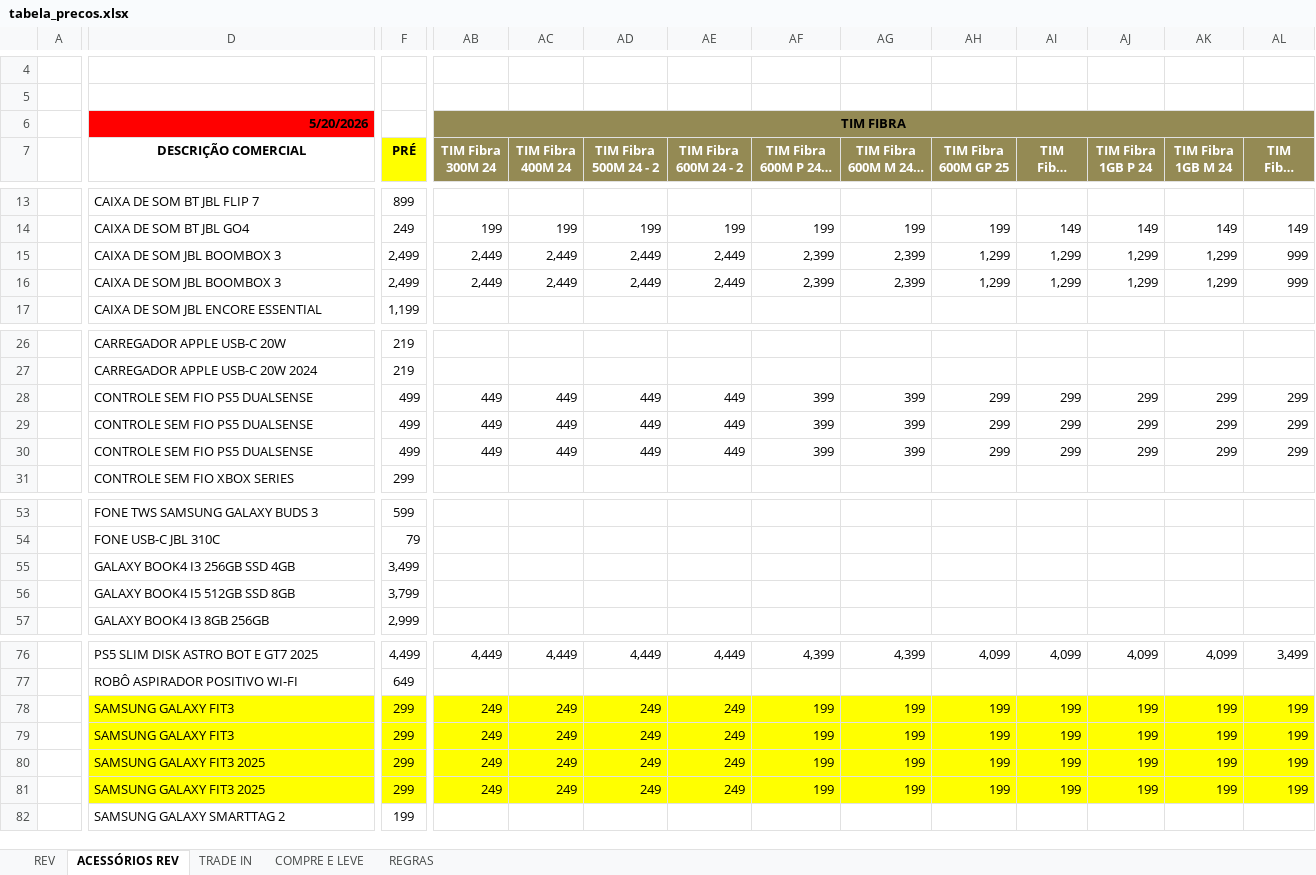
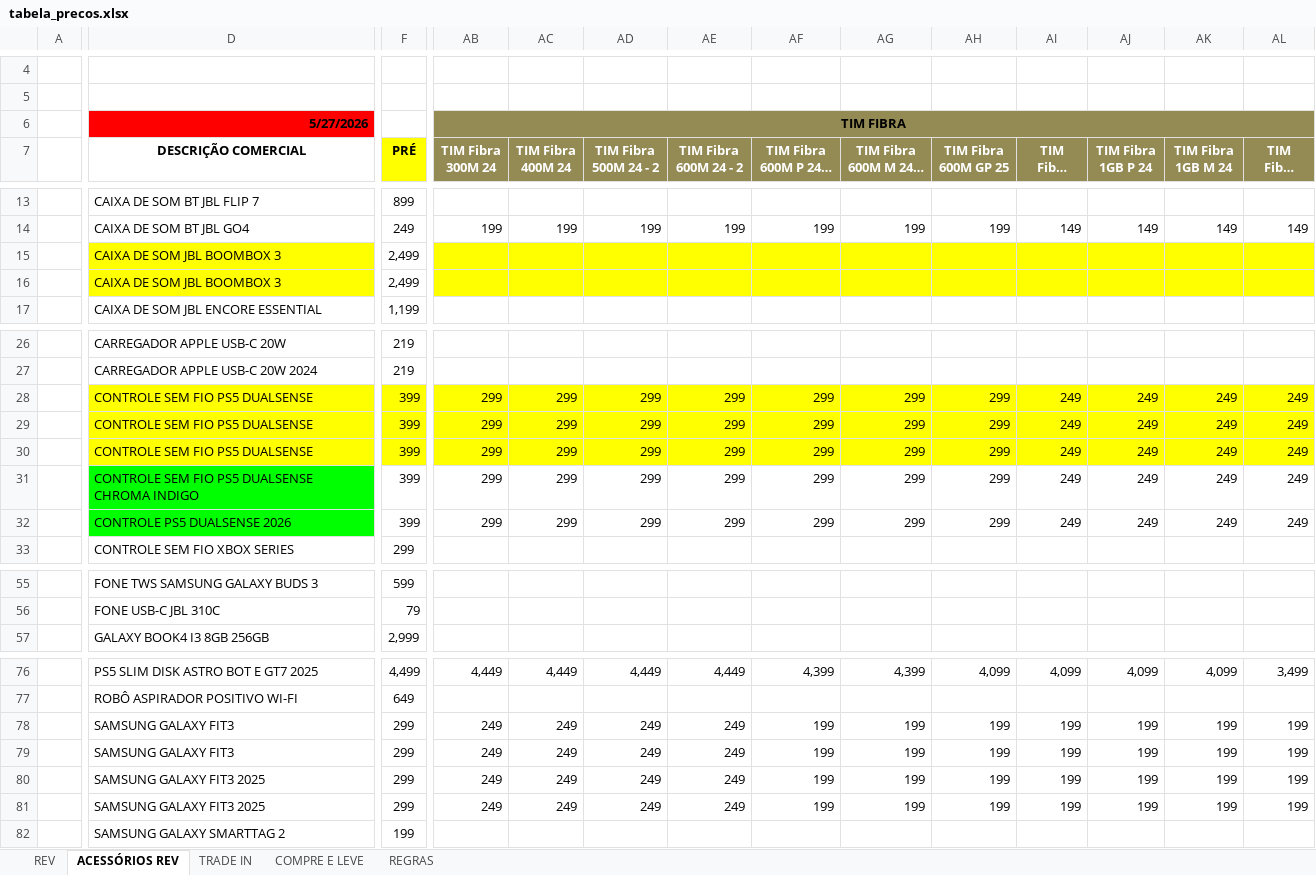
Before and after one commit to Hermes-Ecaflip/Tabela-de-pre-o-TIM, an Excel workbook: tabela_precos.xlsx, sheet ACESSÓRIOS REV, drawn as a sheet; only a part is shown, gaps mark what is left out; long unchanged cells end in …; values as stored, in another font and other column widths than the file's, no borders; removed rows and columns are numbered as before the commit, all else as after; rows hold the shown columns only; the diff covers the shown part only; the diff names each change by its address in the sheet, - before the commit and + after, or states it on an @@ line.

```diff
--- a/tabela_precos.xlsx (sheet ACESSÓRIOS REV)
+++ b/tabela_precos.xlsx (sheet ACESSÓRIOS REV)
-D6 (DESCRIÇÃO COMERCIAL): 5/20/2026
+D6 (DESCRIÇÃO COMERCIAL): 5/27/2026
-D15:D16 fill: none
+D15:D16 fill: #FFFF00
-AB15:AB16 (TIM Fibra 300M 24): 2,449
+AB15:AB16 (TIM Fibra 300M 24): (empty)
-AB15:AL16 fill: none
+AB15:AL16 fill: #FFFF00
-AC15:AC16 (TIM Fibra 400M 24): 2,449
+AC15:AC16 (TIM Fibra 400M 24): (empty)
-AD15:AD16 (TIM Fibra 500M 24 - 2): 2,449
+AD15:AD16 (TIM Fibra 500M 24 - 2): (empty)
-AE15:AE16 (TIM Fibra 600M 24 - 2): 2,449
+AE15:AE16 (TIM Fibra 600M 24 - 2): (empty)
-AF15:AF16 (TIM Fibra 600M P 24 - 2): 2,399
+AF15:AF16 (TIM Fibra 600M P 24 - 2): (empty)
-AG15:AG16 (TIM Fibra 600M M 24 - 2): 2,399
+AG15:AG16 (TIM Fibra 600M M 24 - 2): (empty)
-AH15:AH16 (TIM Fibra 600M GP 25): 1,299
+AH15:AH16 (TIM Fibra 600M GP 25): (empty)
-AI15:AI16 (TIM Fibra 1GB 24): 1,299
+AI15:AI16 (TIM Fibra 1GB 24): (empty)
-AJ15:AJ16 (TIM Fibra 1GB P 24): 1,299
+AJ15:AJ16 (TIM Fibra 1GB P 24): (empty)
-AK15:AK16 (TIM Fibra 1GB M 24): 1,299
+AK15:AK16 (TIM Fibra 1GB M 24): (empty)
-AL15:AL16 (TIM Fibra 2GB 24): 999
+AL15:AL16 (TIM Fibra 2GB 24): (empty)
-row 28:  | CONTROLE SEM FIO PS5 DUALSENSE | 499 | 449 | 449 | 449 | 449 | 399 | 399 | 299 | 299 | 299 | 299 | 299
-row 29:  | CONTROLE SEM FIO PS5 DUALSENSE | 499 | 449 | 449 | 449 | 449 | 399 | 399 | 299 | 299 | 299 | 299 | 299
-row 30:  | CONTROLE SEM FIO PS5 DUALSENSE | 499 | 449 | 449 | 449 | 449 | 399 | 399 | 299 | 299 | 299 | 299 | 299
+row 28:  | CONTROLE SEM FIO PS5 DUALSENSE | 399 | 299 | 299 | 299 | 299 | 299 | 299 | 299 | 249 | 249 | 249 | 249
+row 29:  | CONTROLE SEM FIO PS5 DUALSENSE | 399 | 299 | 299 | 299 | 299 | 299 | 299 | 299 | 249 | 249 | 249 | 249
+row 30:  | CONTROLE SEM FIO PS5 DUALSENSE | 399 | 299 | 299 | 299 | 299 | 299 | 299 | 299 | 249 | 249 | 249 | 249
+row 31:  | CONTROLE SEM FIO PS5 DUALSENSE CHROMA INDIGO | 399 | 299 | 299 | 299 | 299 | 299 | 299 | 299 | 249 | 249 | 249 | 249
+row 32:  | CONTROLE PS5 DUALSENSE 2026 | 399 | 299 | 299 | 299 | 299 | 299 | 299 | 299 | 249 | 249 | 249 | 249
-row 55:  | GALAXY BOOK4 I3 256GB SSD 4GB | 3,499
-row 56:  | GALAXY BOOK4 I5 512GB SSD 8GB | 3,799
-D78:D81 fill: #FFFF00
+D78:D81 fill: none
-F78:F81 fill: #FFFF00
+F78:F81 fill: none
-AB78:AL81 fill: #FFFF00
+AB78:AL81 fill: none
```
Also changed, not shown: cell formats elsewhere in this sheet, sheet TRADE IN, sheet REV, sheet COMPRE E LEVE, formulas that keep their value, charts or pictures.
